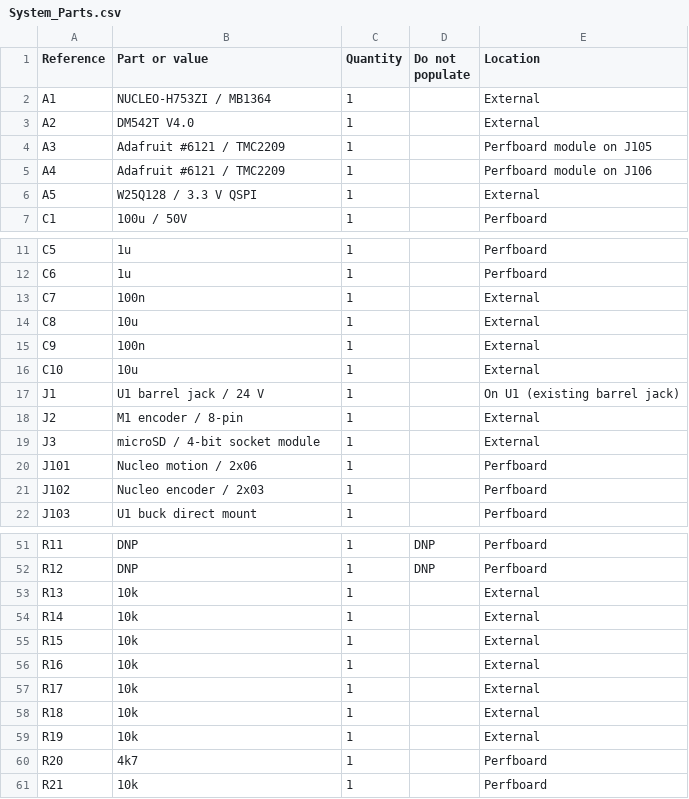
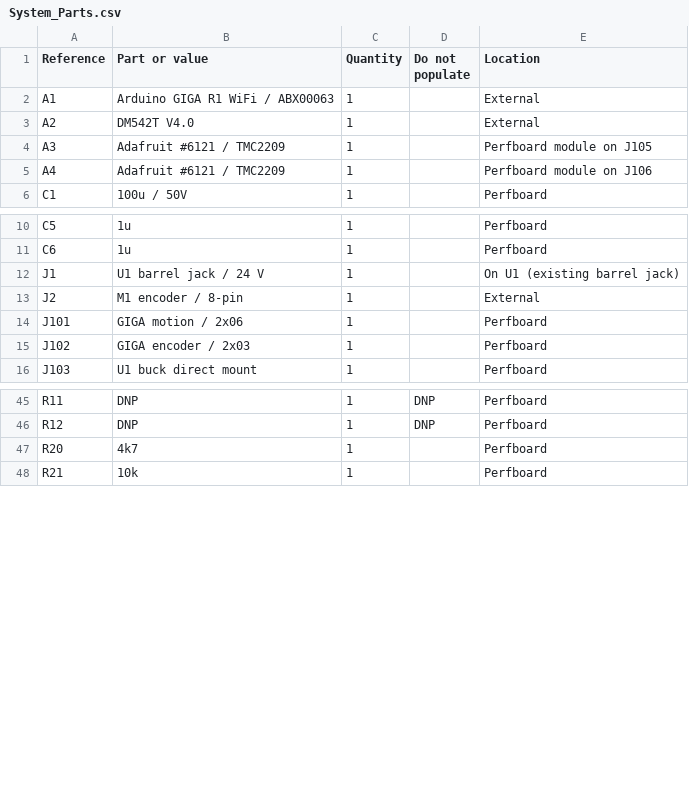
Before and after one commit to daleondev/ProtoMate_Control, a CSV file: hardware/perfboard/assembly/System_Parts.csv, drawn as a sheet; only a part is shown, gaps mark what is left out; the diff covers the shown part only.

Commit message:
giga perf

```diff
--- a/hardware/perfboard/assembly/System_Parts.csv
+++ b/hardware/perfboard/assembly/System_Parts.csv
@@ -1,3 +1,3 @@
 Reference,Part or value,Quantity,Do not populate,Location
-A1,NUCLEO-H753ZI / MB1364,1,,External
+A1,Arduino GIGA R1 WiFi / ABX00063,1,,External
 A2,DM542T V4.0,1,,External
@@ -5,3 +5,2 @@ A3,Adafruit #6121 / TMC2209,1,,Perfboard module on J105
 A4,Adafruit #6121 / TMC2209,1,,Perfboard module on J106
-A5,W25Q128 / 3.3 V QSPI,1,,External
 C1,100u / 50V,1,,Perfboard
@@ -12,11 +11,6 @@ C5,1u,1,,Perfboard
 C6,1u,1,,Perfboard
-C7,100n,1,,External
-C8,10u,1,,External
-C9,100n,1,,External
-C10,10u,1,,External
 J1,U1 barrel jack / 24 V,1,,On U1 (existing barrel jack)
 J2,M1 encoder / 8-pin,1,,External
-J3,microSD / 4-bit socket module,1,,External
-J101,Nucleo motion / 2x06,1,,Perfboard
-J102,Nucleo encoder / 2x03,1,,Perfboard
+J101,GIGA motion / 2x06,1,,Perfboard
+J102,GIGA encoder / 2x03,1,,Perfboard
 J103,U1 buck direct mount,1,,Perfboard
@@ -52,9 +46,2 @@ R11,DNP,1,DNP,Perfboard
 R12,DNP,1,DNP,Perfboard
-R13,10k,1,,External
-R14,10k,1,,External
-R15,10k,1,,External
-R16,10k,1,,External
-R17,10k,1,,External
-R18,10k,1,,External
-R19,10k,1,,External
 R20,4k7,1,,Perfboard
```
Also changed, not shown: 2 edited cells elsewhere in this file, hardware/perfboard/assembly/Harness.csv, hardware/perfboard/assembly/Holes.csv, 19 other files.
